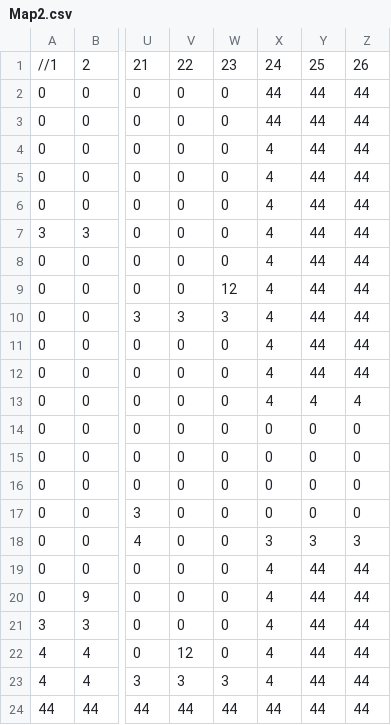
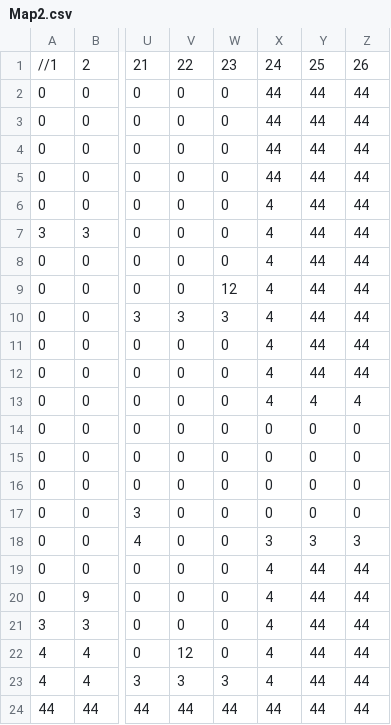
Before and after one commit to LimGuanHui/SP3-part-3, a CSV file: Base/Map/Map2.csv, drawn as a sheet; only a part is shown, gaps mark what is left out; the diff names each change by its address in the sheet, - before the commit and + after, or states it on an @@ line.

```diff
--- a/Base/Map/Map2.csv
+++ b/Base/Map/Map2.csv
-X4:X5: 4
+X4:X5: 44
```
Also changed, not shown: 2 other files.
